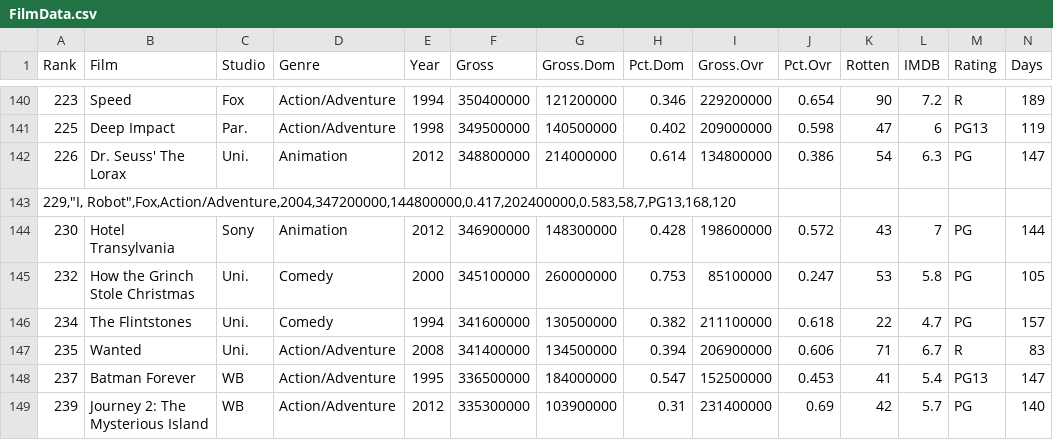
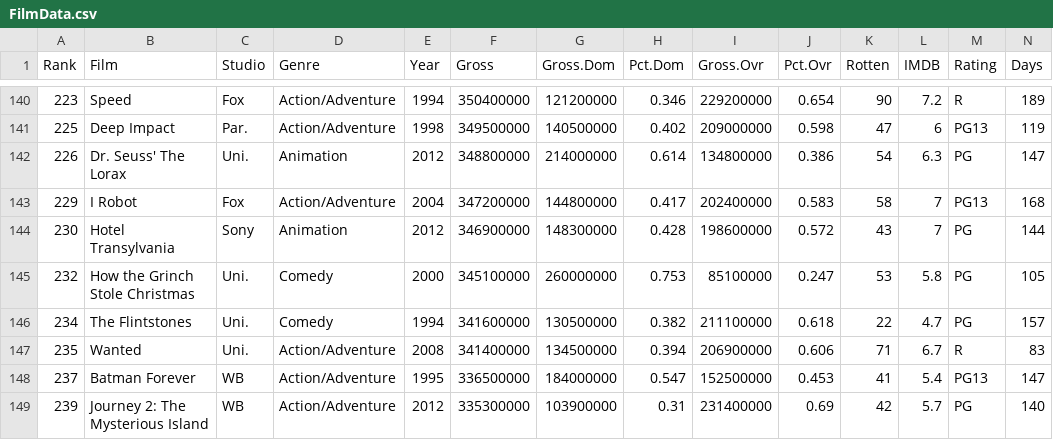
Before and after one commit to fernandosansegundo/MBDFME, a CSV file: datos/FilmData.csv, drawn as a sheet; only a part is shown, gaps mark what is left out; removed rows and columns are numbered as before the commit, all else as after; rows hold the shown columns only; the diff names each change by its address in the sheet, - before the commit and + after, or states it on an @@ line.

```diff
--- a/datos/FilmData.csv
+++ b/datos/FilmData.csv
-row 143: 229,"I, Robot",Fox,Action/Adventure,2004,347200000,144800000,0.417,202400000,0.583,58,7,PG13,168,120
+row 143: 229 | I Robot | Fox | Action/Adventure | 2004 | 347200000 | 144800000 | 0.417 | 202400000 | 0.583 | 58 | 7 | PG13 | 168
```
Also changed, not shown: 3 other files.
